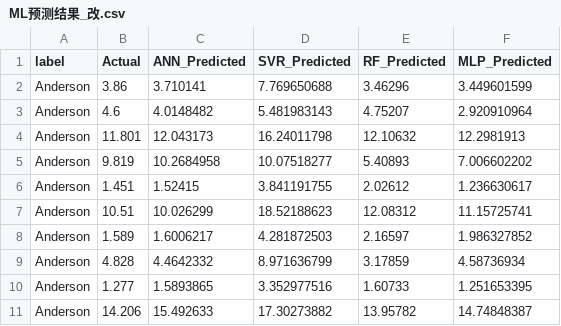
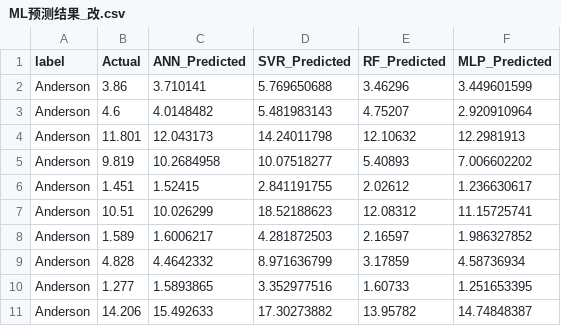
Before and after one commit to jackyvava/CodeWaveVegetation, a CSV file: 论文数据/第二章/ML预测结果_改.csv, drawn as a sheet; only a part is shown.

```diff
--- a/论文数据/第二章/ML预测结果_改.csv
+++ b/论文数据/第二章/ML预测结果_改.csv
@@ -1,7 +1,7 @@
 label,Actual,ANN_Predicted,SVR_Predicted,RF_Predicted,MLP_Predicted
-Anderson,3.86,3.710141,7.769650688,3.46296,3.449601599
+Anderson,3.86,3.710141,5.769650688,3.46296,3.449601599
 Anderson,4.6,4.0148482,5.481983143,4.75207,2.920910964
-Anderson,11.801,12.043173,16.24011798,12.10632,12.2981913
+Anderson,11.801,12.043173,14.24011798,12.10632,12.2981913
 Anderson,9.819,10.2684958,10.07518277,5.40893,7.006602202
-Anderson,1.451,1.52415,3.841191755,2.02612,1.236630617
+Anderson,1.451,1.52415,2.841191755,2.02612,1.236630617
 Anderson,10.51,10.026299,18.52188623,12.08312,11.15725741
```
Also changed, not shown: 4 other files.
